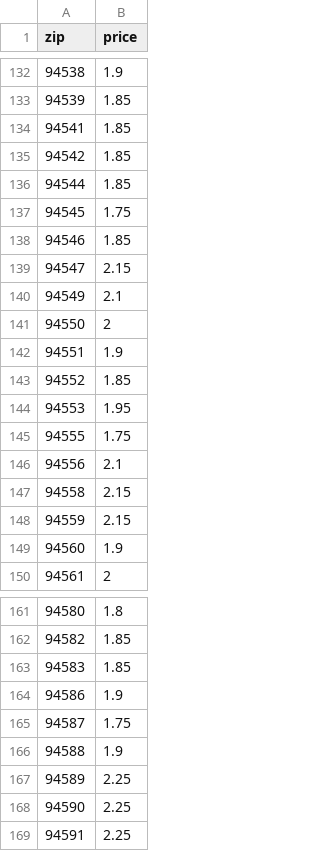
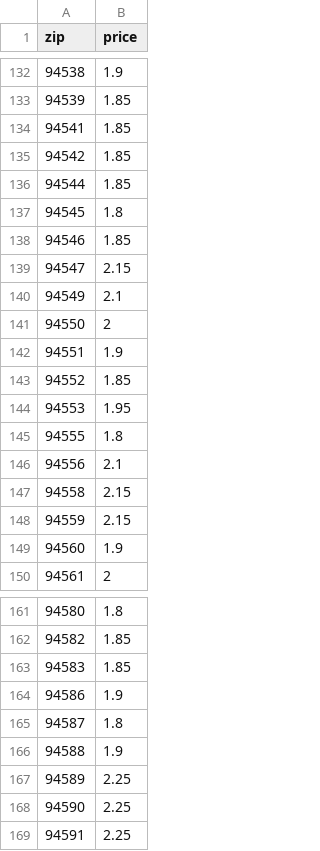
Before and after one commit to CassieLu0/nc-ops-console, a CSV file: data/price_adjustments.csv, drawn as a sheet; only a part is shown, gaps mark what is left out.

Commit message:
DAE price update: SFO01-010 ZIPs 94545/94555/94587 1.75 -> 1.80

```diff
--- a/data/price_adjustments.csv
+++ b/data/price_adjustments.csv
@@ -136,3 +136,3 @@ zip,price
 94544,1.85
-94545,1.75
+94545,1.8
 94546,1.85
@@ -144,3 +144,3 @@ zip,price
 94553,1.95
-94555,1.75
+94555,1.8
 94556,2.1
@@ -164,3 +164,3 @@ zip,price
 94586,1.9
-94587,1.75
+94587,1.8
 94588,1.9
```
